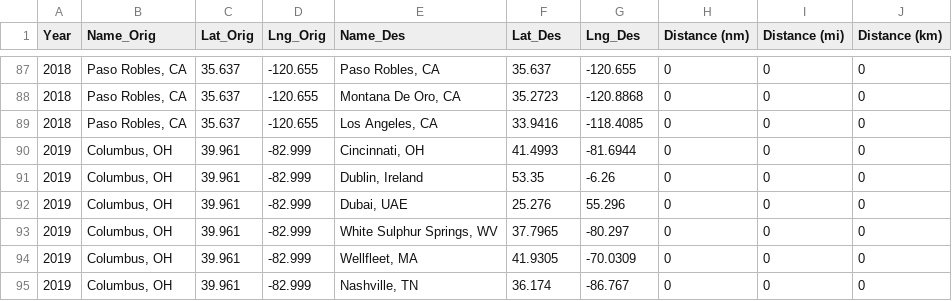
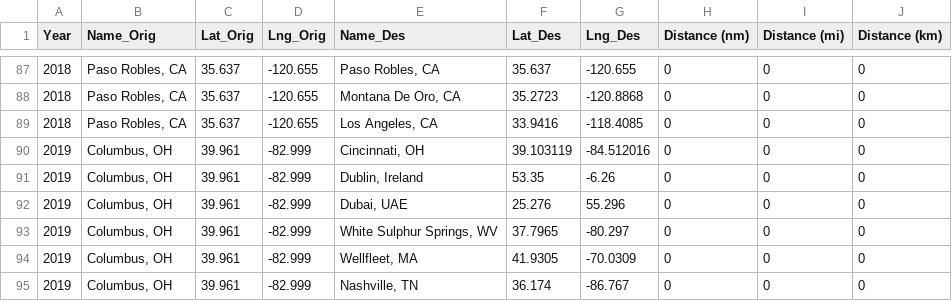
Before and after one commit to mkudija/Map-Tools, a CSV file: data/locations.csv, drawn as a sheet; only a part is shown, gaps mark what is left out.

```diff
--- a/data/locations.csv
+++ b/data/locations.csv
@@ -89,3 +89,3 @@ Year,Name_Orig,Lat_Orig,Lng_Orig,Name_Des,Lat_Des,Lng_Des,Distance (nm),Distance
 2018,"Paso Robles, CA",35.637,-120.655,"Los Angeles, CA",33.9416,-118.4085,0,0,0
-2019,"Columbus, OH",39.961,-82.999,"Cincinnati, OH",41.4993,-81.6944,0,0,0
+2019,"Columbus, OH",39.961,-82.999,"Cincinnati, OH",39.103119,-84.512016,0,0,0
 2019,"Columbus, OH",39.961,-82.999,"Dublin, Ireland",53.35,-6.26,0,0,0
```
Also changed, not shown: data/locations_2019.csv, 1 other file.
